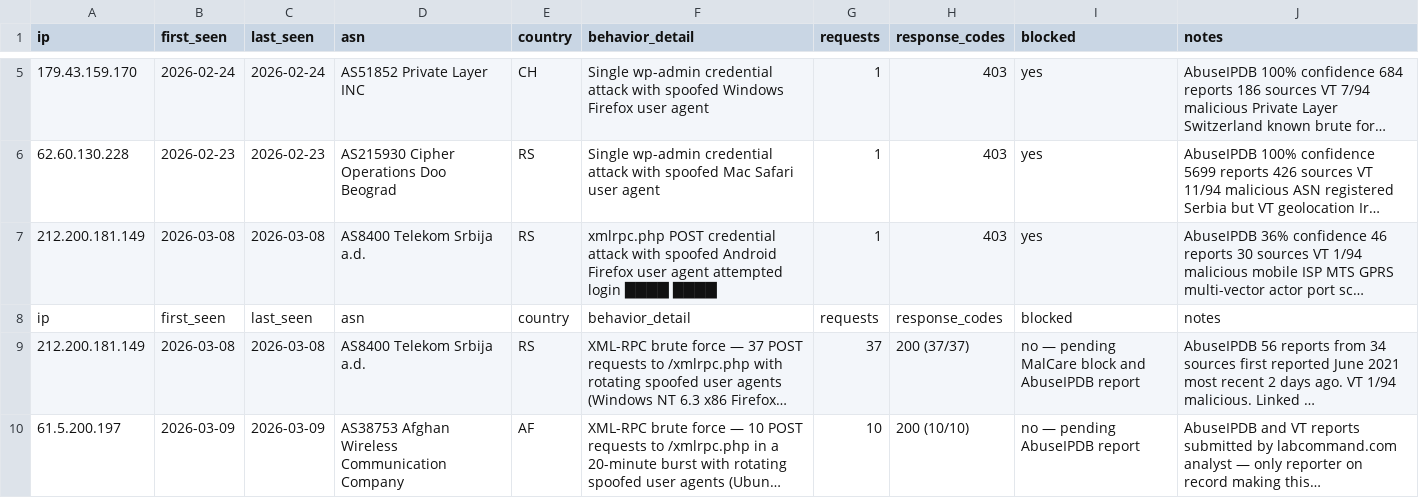
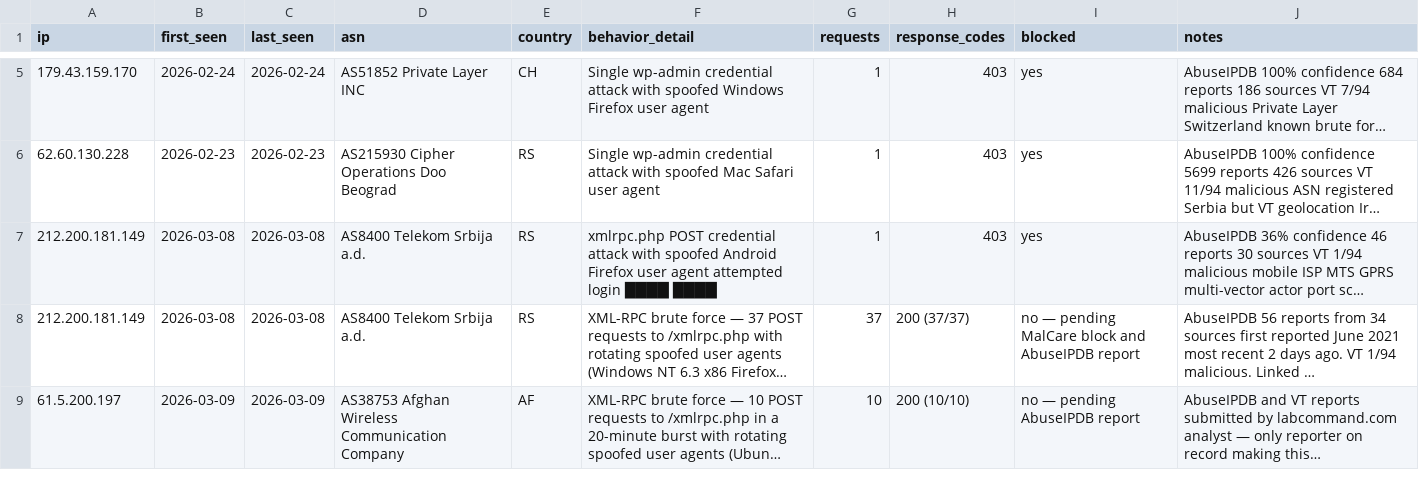
Before and after one commit to Dauun-LC/LabCommand-Threat-Intel, a CSV file: iocs/brute-forcers.csv, drawn as a sheet; only a part is shown, gaps mark what is left out; long unchanged cells end in …; the diff names each change by its address in the sheet, - before the commit and + after, or states it on an @@ line.

Commit message:
Update brute-forcers.csv

```diff
--- a/iocs/brute-forcers.csv
+++ b/iocs/brute-forcers.csv
-row 8: ip | first_seen | last_seen | asn | country | behavior_detail | requests | response_codes | blocked | notes
```
